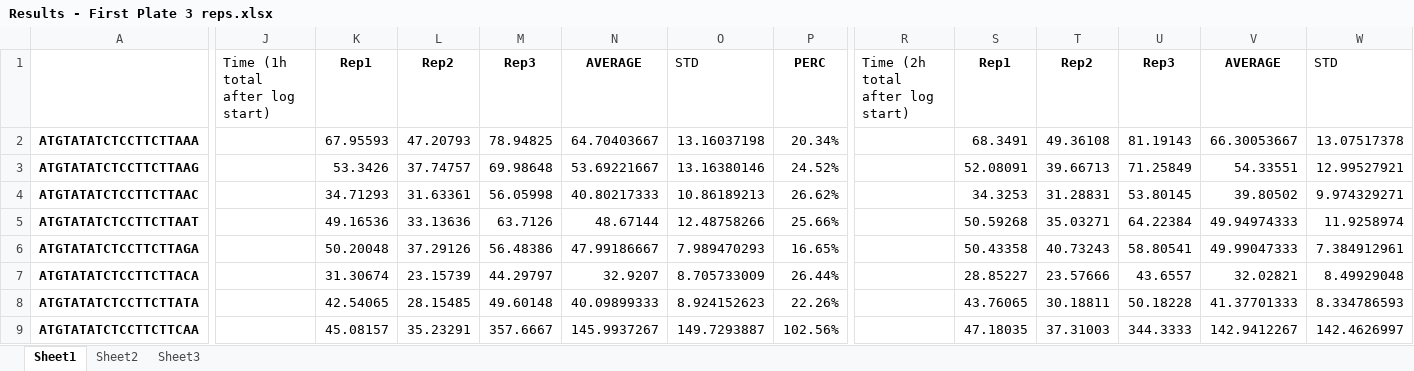
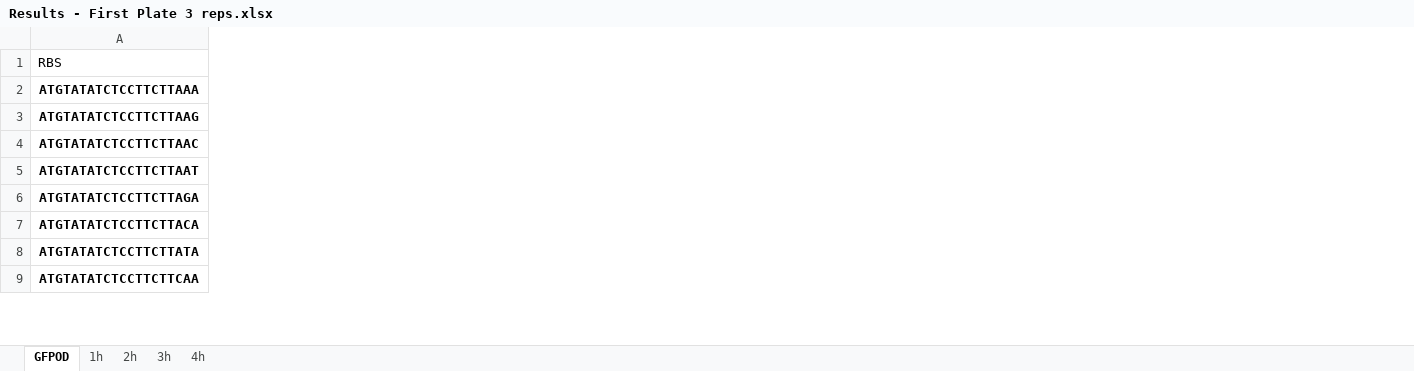
Before and after one commit to mholowko/Solaris, an Excel workbook: data/First_round_results/Results - First Plate 3 reps.xlsx, sheet GFPOD, drawn as a sheet; only a part is shown, gaps mark what is left out; values as stored, in another font and other column widths than the file's, no borders; the diff covers the shown part only; the diff names each change by its address in the sheet, - before the commit and + after, or states it on an @@ line.

```diff
--- a/data/First_round_results/Results - First Plate 3 reps.xlsx (sheet GFPOD)
+++ b/data/First_round_results/Results - First Plate 3 reps.xlsx (sheet GFPOD)
-sheet tab: Sheet1
+sheet tab: GFPOD
-sheet tab: Sheet2
+sheet tab: 1h
-sheet tab: Sheet3
+sheet tab: 2h
+sheet tab: 3h
+sheet tab: 4h
-column J (Time (1h total after log start)), empty
-column K (Rep1), rows 2-9: 67.95593 | 53.3426 | 34.71293 | 49.16536 | 50.20048 | 31.30674 | 42.54065 | 45.08157
-column L (Rep2), rows 2-9: 47.20793 | 37.74757 | 31.63361 | 33.13636 | 37.29126 | 23.15739 | 28.15485 | 35.23291
-column M (Rep3), rows 2-9: 78.94825 | 69.98648 | 56.05998 | 63.7126 | 56.48386 | 44.29797 | 49.60148 | 357.6667
-column N (AVERAGE), rows 2-9: 64.70403667 | 53.69221667 | 40.80217333 | 48.67144 | 47.99186667 | 32.9207 | 40.09899333 | 145.9937267
-column O (STD), rows 2-9: 13.16037198 | 13.16380146 | 10.86189213 | 12.48758266 | 7.989470293 | 8.705733009 | 8.924152623 | 149.7293887
-column P (PERC), rows 2-9: 20.34% | 24.52% | 26.62% | 25.66% | 16.65% | 26.44% | 22.26% | 102.56%
-column R (Time (2h total after log start)), empty
-column S (Rep1), rows 2-9: 68.3491 | 52.08091 | 34.3253 | 50.59268 | 50.43358 | 28.85227 | 43.76065 | 47.18035
-column T (Rep2), rows 2-9: 49.36108 | 39.66713 | 31.28831 | 35.03271 | 40.73243 | 23.57666 | 30.18811 | 37.31003
-column U (Rep3), rows 2-9: 81.19143 | 71.25849 | 53.80145 | 64.22384 | 58.80541 | 43.6557 | 50.18228 | 344.3333
-column V (AVERAGE), rows 2-9: 66.30053667 | 54.33551 | 39.80502 | 49.94974333 | 49.99047333 | 32.02821 | 41.37701333 | 142.9412267
-column W (STD), rows 2-9: 13.07517378 | 12.99527921 | 9.974329271 | 11.9258974 | 7.384912961 | 8.49929048 | 8.334786593 | 142.4626997
-A1: (empty)
+A1: RBS
```
Also changed, not shown: 20 removed columns elsewhere in this sheet, sheet 2h, sheet 1h, 9 other files.
